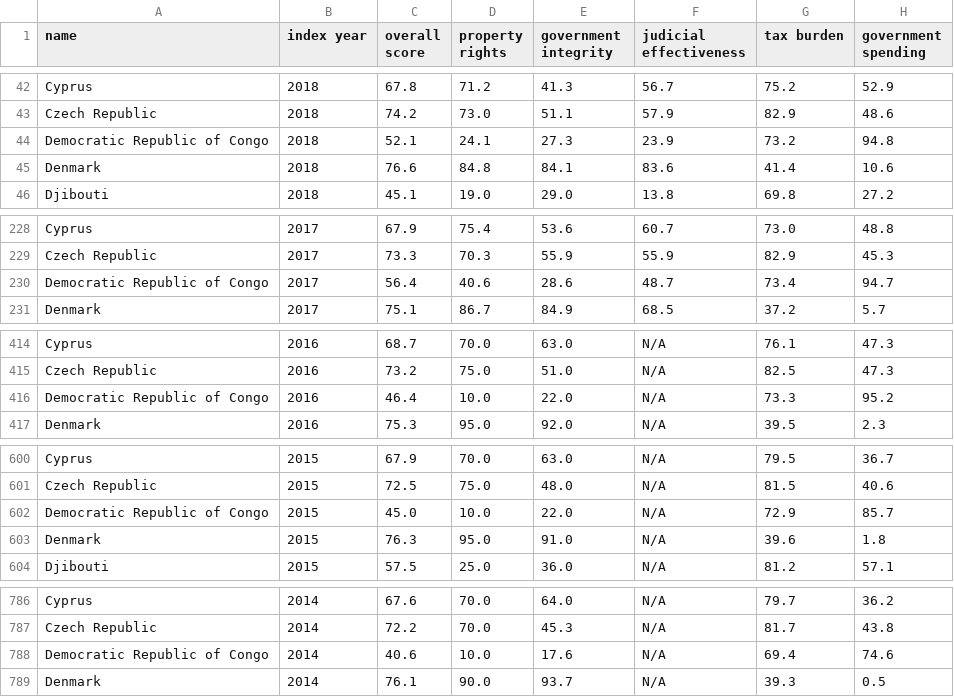
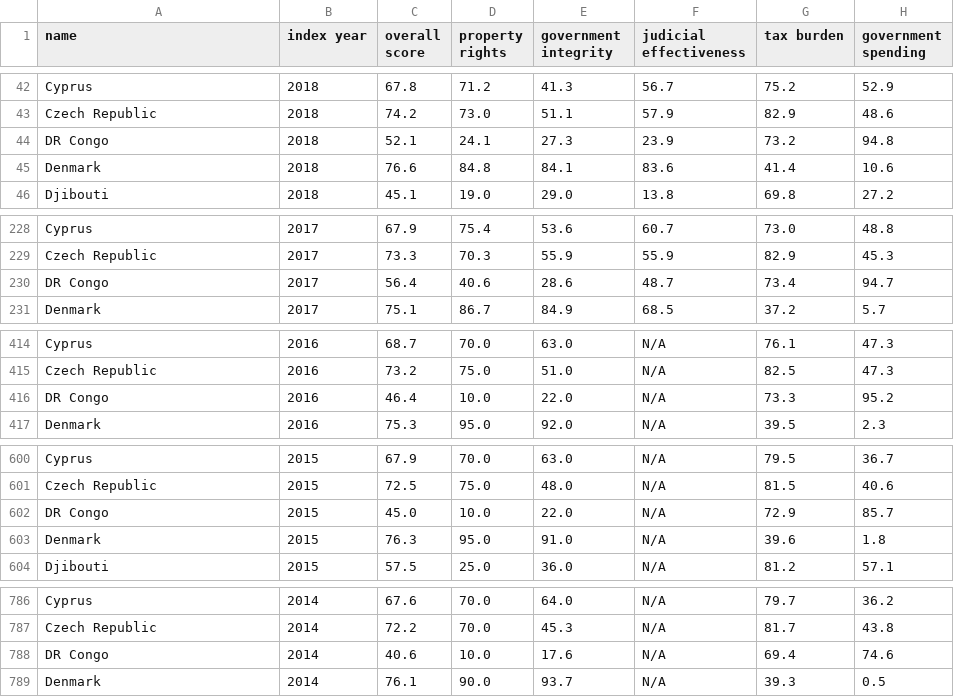
Before and after one commit to vlandham/world_gov_challenge, a CSV file: analysis/data/heritage_economic_freedom_score.csv, drawn as a sheet; only a part is shown, gaps mark what is left out; the diff covers the shown part only; the diff names each change by its address in the sheet, - before the commit and + after, or states it on an @@ line.

```diff
--- a/analysis/data/heritage_economic_freedom_score.csv
+++ b/analysis/data/heritage_economic_freedom_score.csv
-A44 (name): Democratic Republic of Congo
+A44 (name): DR Congo
-A230 (name): Democratic Republic of Congo
+A230 (name): DR Congo
-A416 (name): Democratic Republic of Congo
+A416 (name): DR Congo
-A602 (name): Democratic Republic of Congo
+A602 (name): DR Congo
-A788 (name): Democratic Republic of Congo
+A788 (name): DR Congo
```
Also changed, not shown: 14 edited cells elsewhere in this file, analysis/data/Human Development Index.csv, public/data/gov_data_year.csv, 3 other files.
